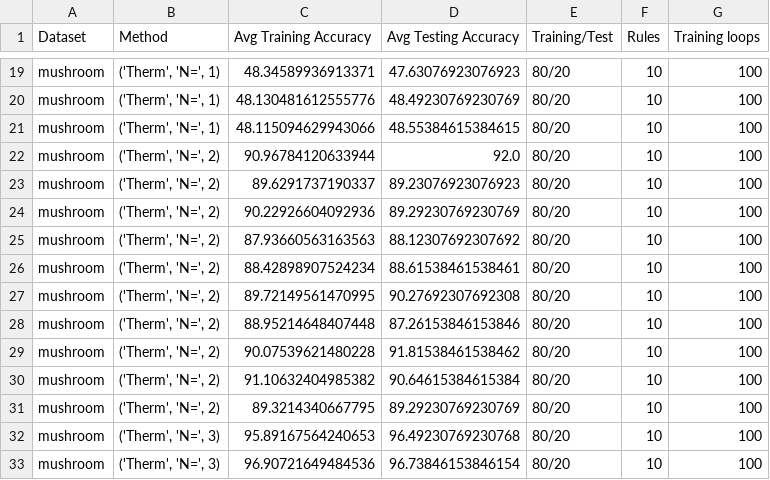
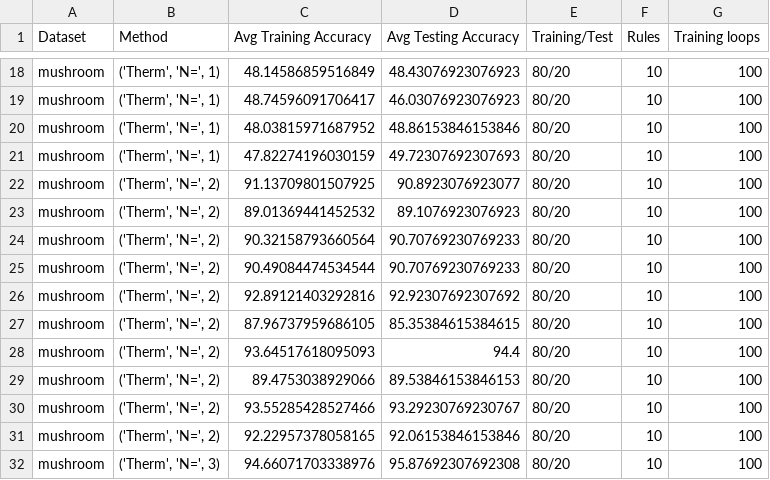
Before and after one commit to sparrowsuderman/Interpretable-rule-based-learning-with-thermodynamic-neurons, a CSV file: results/mushroom_performance.csv, drawn as a sheet; only a part is shown, gaps mark what is left out; addresses are those after the commit; the diff covers the shown part only; the diff names each change by its address in the sheet, - before the commit and + after, or states it on an @@ line.

```diff
--- a/results/mushroom_performance.csv
+++ b/results/mushroom_performance.csv
-C18 (Avg Training Accuracy): 48.34589936913371
+C18 (Avg Training Accuracy): 48.14586859516849
-D18 (Avg Testing Accuracy): 47.63076923076923
+D18 (Avg Testing Accuracy): 48.43076923076923
-C19 (Avg Training Accuracy): 48.130481612555776
+C19 (Avg Training Accuracy): 48.74596091706417
-D19 (Avg Testing Accuracy): 48.49230769230769
+D19 (Avg Testing Accuracy): 46.03076923076923
-C20 (Avg Training Accuracy): 48.115094629943066
+C20 (Avg Training Accuracy): 48.03815971687952
-D20 (Avg Testing Accuracy): 48.55384615384615
+D20 (Avg Testing Accuracy): 48.86153846153846
-B21 (Method): ('Therm', 'N=', 2)
+B21 (Method): ('Therm', 'N=', 1)
-C21 (Avg Training Accuracy): 90.96784120633944
+C21 (Avg Training Accuracy): 47.82274196030159
-D21 (Avg Testing Accuracy): 92.0
+D21 (Avg Testing Accuracy): 49.72307692307693
-C22 (Avg Training Accuracy): 89.6291737190337
+C22 (Avg Training Accuracy): 91.13709801507925
-D22 (Avg Testing Accuracy): 89.23076923076923
+D22 (Avg Testing Accuracy): 90.8923076923077
-C23 (Avg Training Accuracy): 90.22926604092936
+C23 (Avg Training Accuracy): 89.01369441452532
-D23 (Avg Testing Accuracy): 89.29230769230769
+D23 (Avg Testing Accuracy): 89.1076923076923
-C24 (Avg Training Accuracy): 87.93660563163563
+C24 (Avg Training Accuracy): 90.32158793660564
-D24 (Avg Testing Accuracy): 88.12307692307692
+D24 (Avg Testing Accuracy): 90.70769230769233
-C25 (Avg Training Accuracy): 88.42898907524234
+C25 (Avg Training Accuracy): 90.49084474534544
-D25 (Avg Testing Accuracy): 88.61538461538461
+D25 (Avg Testing Accuracy): 90.70769230769233
-C26 (Avg Training Accuracy): 89.72149561470995
+C26 (Avg Training Accuracy): 92.89121403292816
-D26 (Avg Testing Accuracy): 90.27692307692308
+D26 (Avg Testing Accuracy): 92.92307692307692
-C27 (Avg Training Accuracy): 88.95214648407448
+C27 (Avg Training Accuracy): 87.96737959686105
-D27 (Avg Testing Accuracy): 87.26153846153846
+D27 (Avg Testing Accuracy): 85.35384615384615
-C28 (Avg Training Accuracy): 90.07539621480228
+C28 (Avg Training Accuracy): 93.64517618095093
-D28 (Avg Testing Accuracy): 91.81538461538462
+D28 (Avg Testing Accuracy): 94.4
-C29 (Avg Training Accuracy): 91.10632404985382
+C29 (Avg Training Accuracy): 89.4753038929066
-D29 (Avg Testing Accuracy): 90.64615384615384
+D29 (Avg Testing Accuracy): 89.53846153846153
-C30 (Avg Training Accuracy): 89.3214340667795
+C30 (Avg Training Accuracy): 93.55285428527466
-D30 (Avg Testing Accuracy): 89.29230769230769
+D30 (Avg Testing Accuracy): 93.29230769230767
-B31 (Method): ('Therm', 'N=', 3)
+B31 (Method): ('Therm', 'N=', 2)
-C31 (Avg Training Accuracy): 95.89167564240653
+C31 (Avg Training Accuracy): 92.22957378058165
-D31 (Avg Testing Accuracy): 96.49230769230768
+D31 (Avg Testing Accuracy): 92.06153846153846
-C32 (Avg Training Accuracy): 96.90721649484536
+C32 (Avg Training Accuracy): 94.66071703338976
-D32 (Avg Testing Accuracy): 96.73846153846154
+D32 (Avg Testing Accuracy): 95.87692307692308
```
Also changed, not shown: 1 added row, 1 removed row and 86 edited cells elsewhere in this file, results/breast_cancer_performance.csv, results/income_performance.csv, 9 other files.
